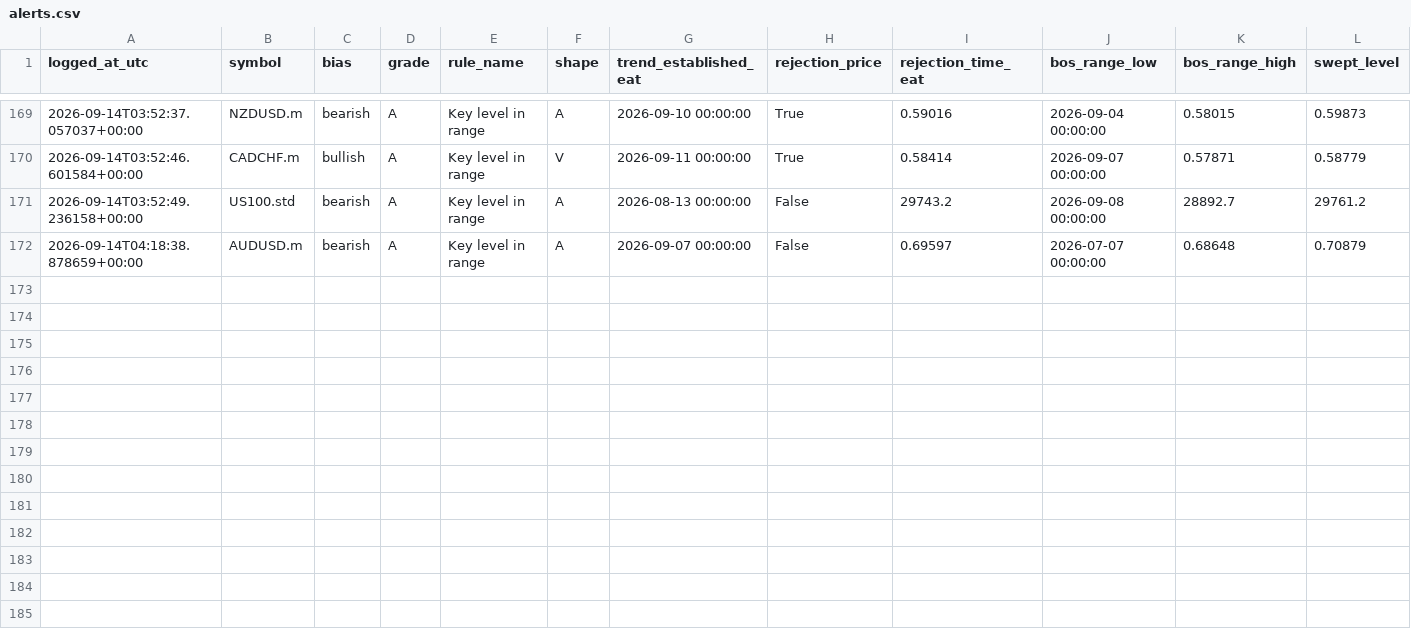
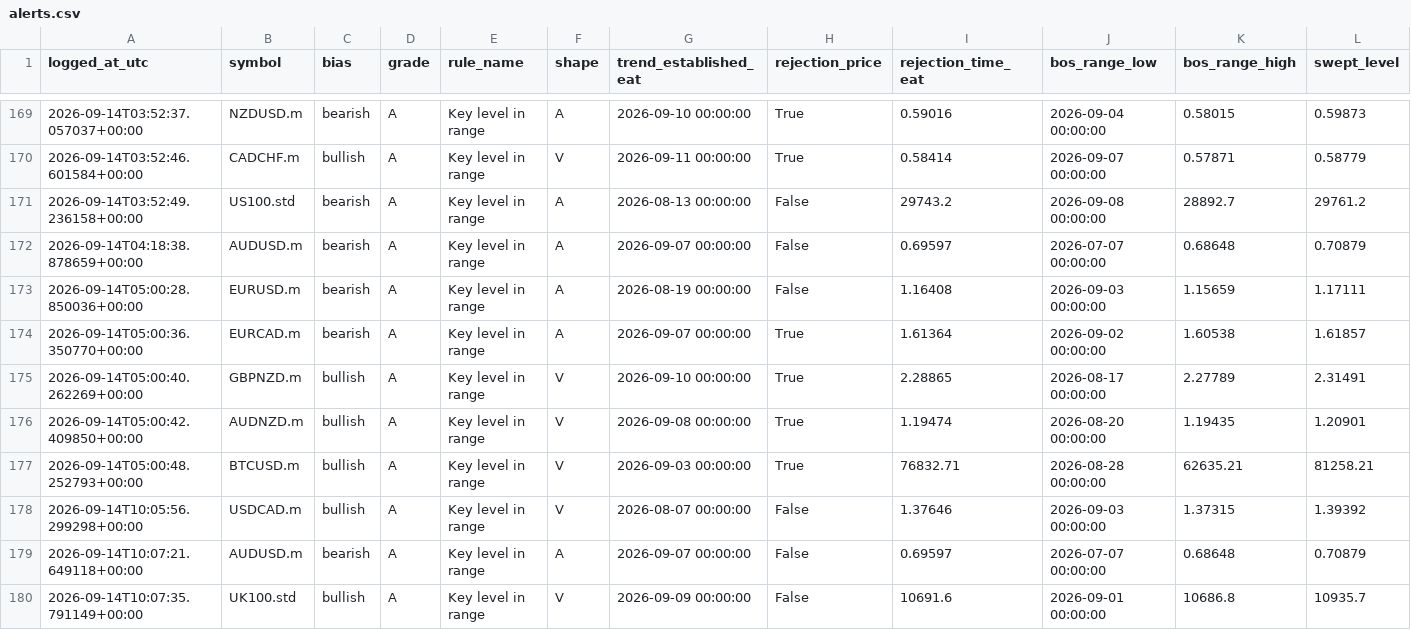
Before and after one commit to ME0704/Setup_Bot, a CSV file: logs/alerts.csv, drawn as a sheet; only a part is shown, gaps mark what is left out; rows hold the shown columns only; the diff names each change by its address in the sheet, - before the commit and + after, or states it on an @@ line.

```diff
--- a/logs/alerts.csv
+++ b/logs/alerts.csv
+row 173: 2026-09-14T05:00:28.850036+00:00 | EURUSD.m | bearish | A | Key level in range | A | 2026-08-19 00:00:00 | False | 1.16408 | 2026-09-03 00:00:00 | 1.15659 | 1.17111
+row 174: 2026-09-14T05:00:36.350770+00:00 | EURCAD.m | bearish | A | Key level in range | A | 2026-09-07 00:00:00 | True | 1.61364 | 2026-09-02 00:00:00 | 1.60538 | 1.61857
+row 175: 2026-09-14T05:00:40.262269+00:00 | GBPNZD.m | bullish | A | Key level in range | V | 2026-09-10 00:00:00 | True | 2.28865 | 2026-08-17 00:00:00 | 2.27789 | 2.31491
+row 176: 2026-09-14T05:00:42.409850+00:00 | AUDNZD.m | bullish | A | Key level in range | V | 2026-09-08 00:00:00 | True | 1.19474 | 2026-08-20 00:00:00 | 1.19435 | 1.20901
+row 177: 2026-09-14T05:00:48.252793+00:00 | BTCUSD.m | bullish | A | Key level in range | V | 2026-09-03 00:00:00 | True | 76832.71 | 2026-08-28 00:00:00 | 62635.21 | 81258.21
+row 178: 2026-09-14T10:05:56.299298+00:00 | USDCAD.m | bullish | A | Key level in range | V | 2026-08-07 00:00:00 | False | 1.37646 | 2026-09-03 00:00:00 | 1.37315 | 1.39392
+row 179: 2026-09-14T10:07:21.649118+00:00 | AUDUSD.m | bearish | A | Key level in range | A | 2026-09-07 00:00:00 | False | 0.69597 | 2026-07-07 00:00:00 | 0.68648 | 0.70879
+row 180: 2026-09-14T10:07:35.791149+00:00 | UK100.std | bullish | A | Key level in range | V | 2026-09-09 00:00:00 | False | 10691.6 | 2026-09-01 00:00:00 | 10686.8 | 10935.7
```
Also changed, not shown: 2 other files.
